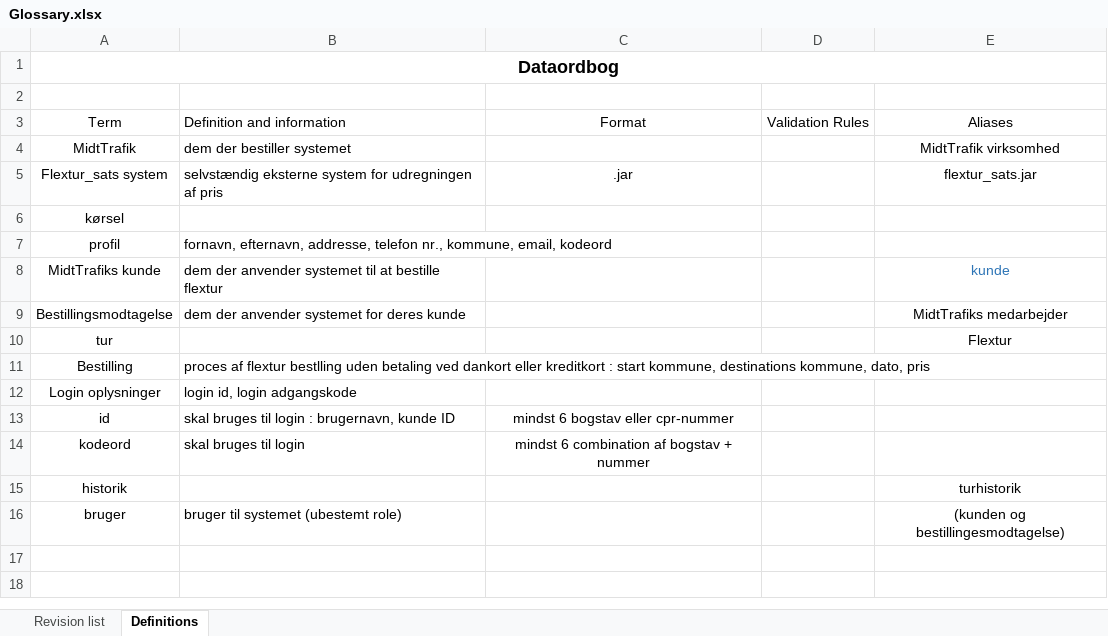
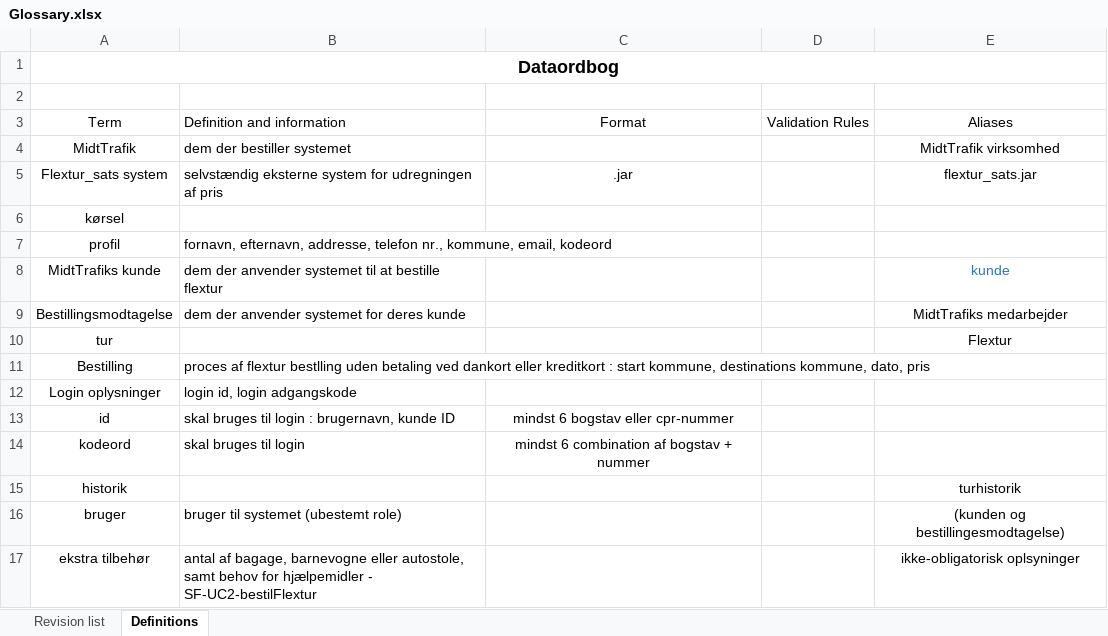
Before and after one commit to unicojoyhug/flextur_1yearsProject, an Excel workbook: Analysis/Glossary.xlsx, sheet Definitions, drawn as a sheet; values as stored, in another font and other column widths than the file's, no borders; table styles not drawn; the diff names each change by its address in the sheet, - before the commit and + after, or states it on an @@ line.

Commit message:
UC2 ekstra tilbehør + pris

```diff
--- a/Analysis/Glossary.xlsx (sheet Definitions)
+++ b/Analysis/Glossary.xlsx (sheet Definitions)
+row 17: ekstra tilbehør | antal af bagage, barnevogne eller autostole, samt behov for hjælpemidler - SF-UC2-bestilFlextur |  |  | ikke-obligatorisk oplsyninger
```
Also changed, not shown: 3 other files.
